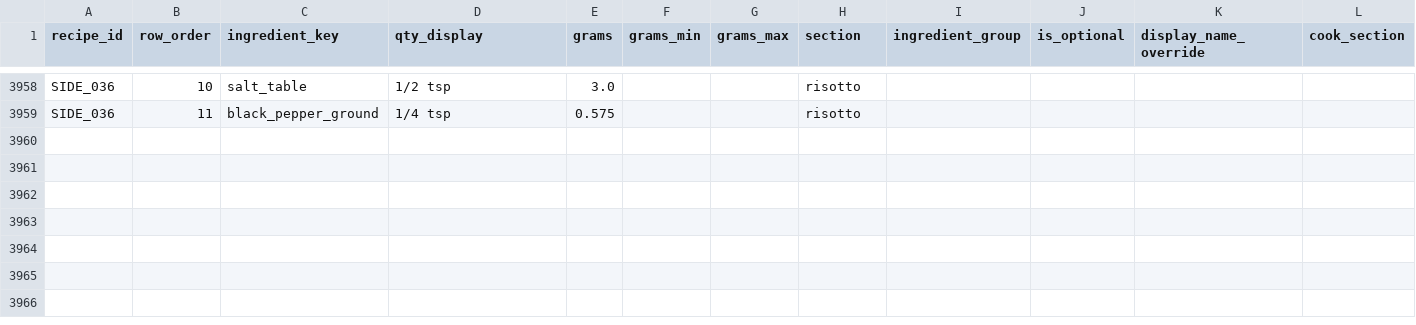
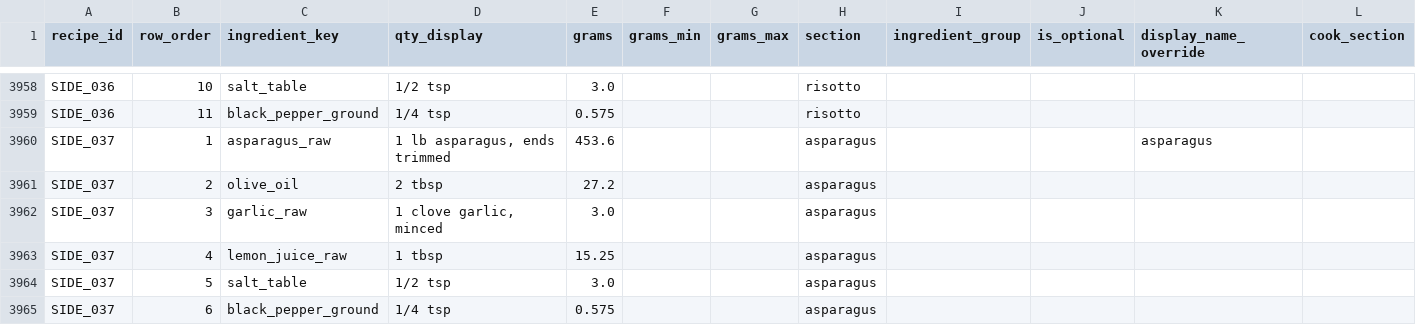
Before and after one commit to tlgeorgemailcom/daily-plate, a CSV file: recipes_v3/data/recipe_ingredients.csv, drawn as a sheet; only a part is shown, gaps mark what is left out.

```diff
--- a/recipes_v3/data/recipe_ingredients.csv
+++ b/recipes_v3/data/recipe_ingredients.csv
@@ -3959 +3959,7 @@ SIDE_036,10,salt_table,1/2 tsp,3.0,,,risotto,,,,
 SIDE_036,11,black_pepper_ground,1/4 tsp,0.575,,,risotto,,,,
+SIDE_037,1,asparagus_raw,"1 lb asparagus, ends trimmed",453.6,,,asparagus,,,asparagus,
+SIDE_037,2,olive_oil,2 tbsp,27.2,,,asparagus,,,,
+SIDE_037,3,garlic_raw,"1 clove garlic, minced",3.0,,,asparagus,,,,
+SIDE_037,4,lemon_juice_raw,1 tbsp,15.25,,,asparagus,,,,
+SIDE_037,5,salt_table,1/2 tsp,3.0,,,asparagus,,,,
+SIDE_037,6,black_pepper_ground,1/4 tsp,0.575,,,asparagus,,,,
```
Also changed, not shown: recipes_v3/data/recipe_instructions.csv, recipes_v3/data/recipe_sections.csv, 3 other files.
